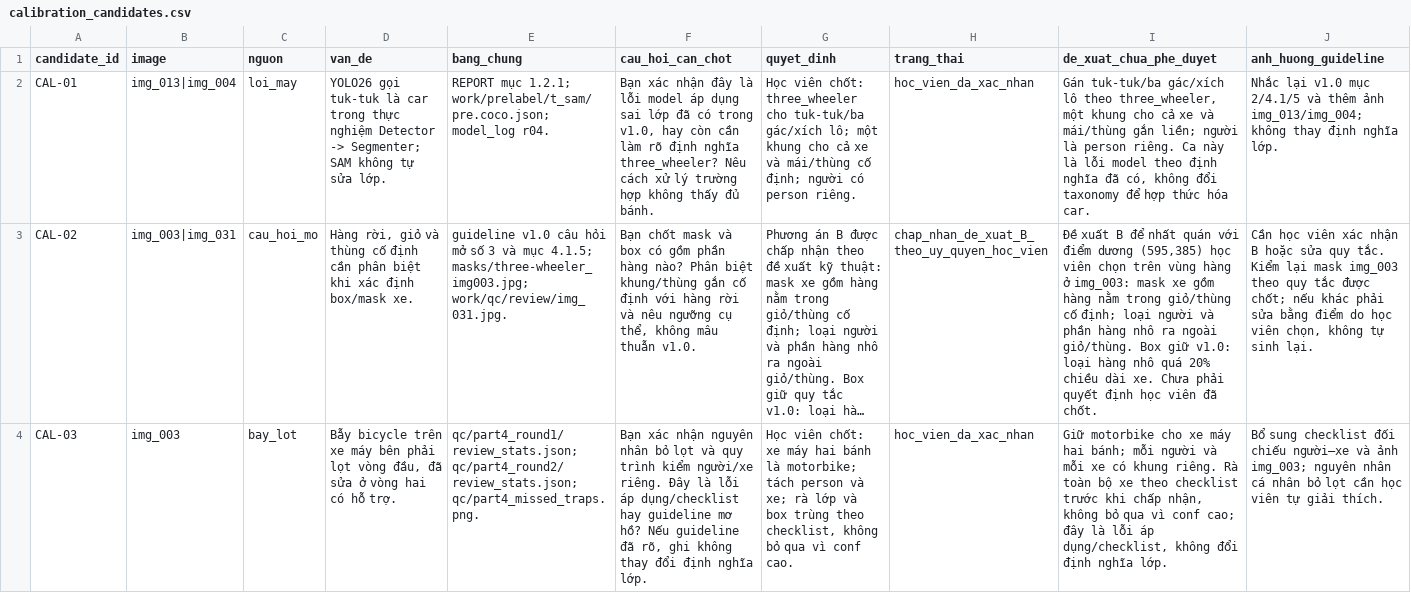
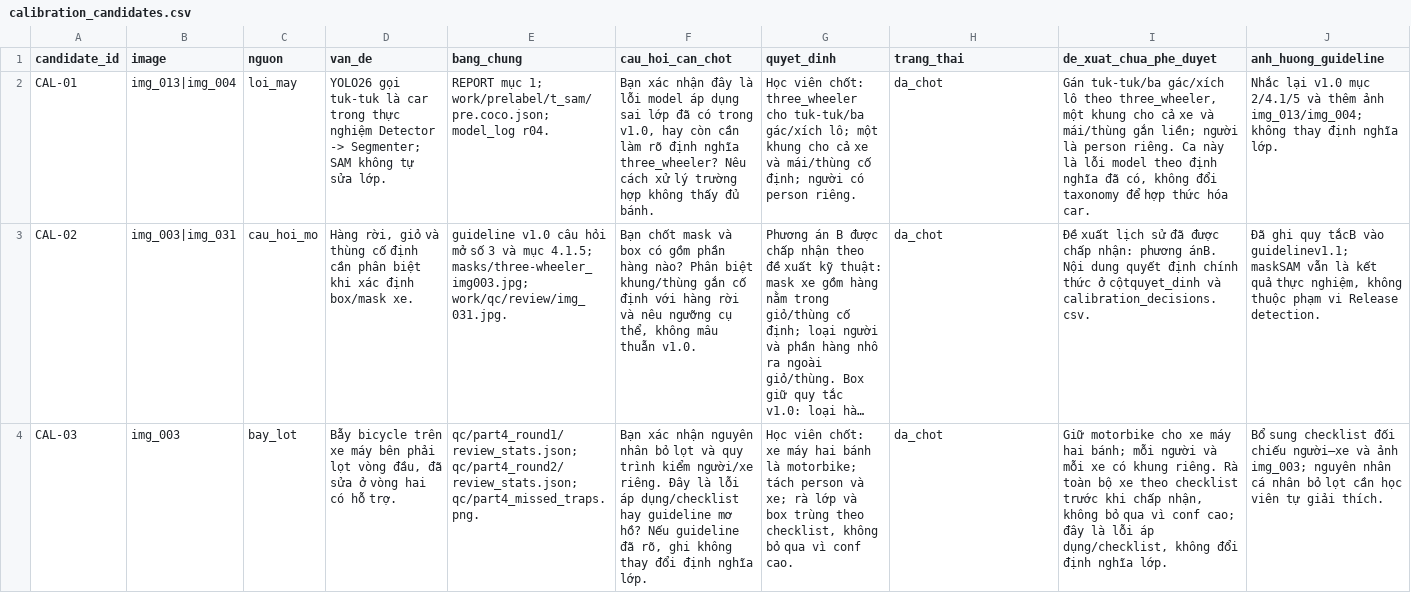
Before and after one commit to NgoThiMinhQuang/K5-L23-DAY08-NgoThiMinhQuang-2A202603146-AIPrelabel, a CSV file: submission/qc/calibration_candidates.csv, drawn as a sheet; long unchanged cells end in …; the diff names each change by its address in the sheet, - before the commit and + after, or states it on an @@ line.

Commit message:
docs: reconcile final audit and completion metadata
Audit 218 tracked files and record 12 passing regression tests. Fix stale mask/calibration statuses and synchronize effective release counts and preflight metadata. Preserve source labels, experimental logs and historical snapshots; retain small-box and submission-method limitations.

```diff
--- a/submission/qc/calibration_candidates.csv
+++ b/submission/qc/calibration_candidates.csv
-E2 (bang_chung): REPORT mục 1.2.1; work/prelabel/t_sam/pre.coco.json; model_log…
+E2 (bang_chung): REPORT mục 1; work/prelabel/t_sam/pre.coco.json; model_log…
-H2 (trang_thai): hoc_vien_da_xac_nhan
+H2 (trang_thai): da_chot
-H3 (trang_thai): chap_nhan_de_xuat_B_theo_uy_quyen_hoc_vien
+H3 (trang_thai): da_chot
-I3 (de_xuat_chua_phe_duyet): Đề xuất B để nhất quán với điểm dương (595,385) học viên chọn trên vùng hàng ở img_003: mask xe gồm hàng nằm trong giỏ/thùng cố định; loại người và phần hàng nhô ra ngoài giỏ/thùng. Box giữ v1.0: loại hàng nhô quá 20% chiều dài xe. Chưa phải quyết định học viên đã chốt.
+I3 (de_xuat_chua_phe_duyet): Đề xuất lịch sử đã được chấp nhận: phương ánB. Nội dung quyết định chính thức ở cộtquyet_dinh và calibration_decisions.csv.
-J3 (anh_huong_guideline): Cần học viên xác nhận B hoặc sửa quy tắc. Kiểm lại mask img_003 theo quy tắc được chốt; nếu khác phải sửa bằng điểm do học viên chọn, không tự sinh lại.
+J3 (anh_huong_guideline): Đã ghi quy tắcB vào guidelinev1.1; maskSAM vẫn là kết quả thực nghiệm, không thuộc phạm vi Release detection.
-H4 (trang_thai): hoc_vien_da_xac_nhan
+H4 (trang_thai): da_chot
```
Also changed, not shown: submission/qc/rubric_audit.csv, 10 other files.
